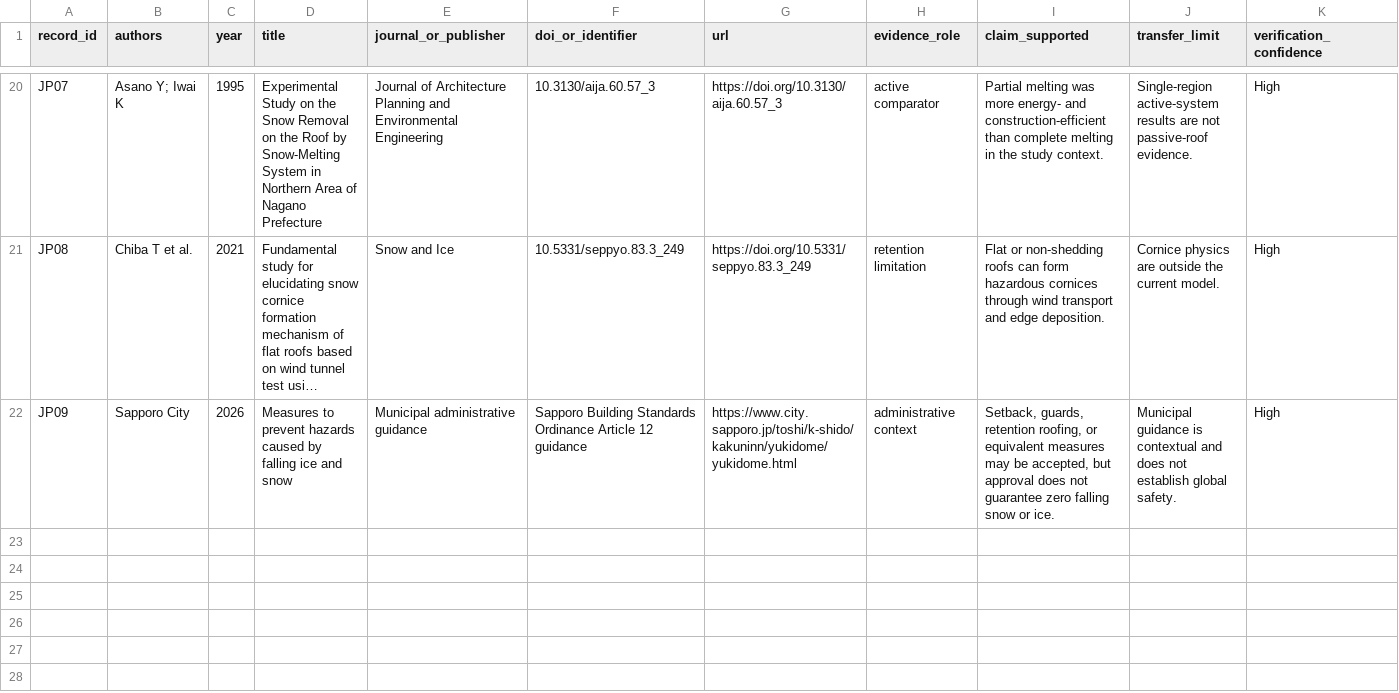
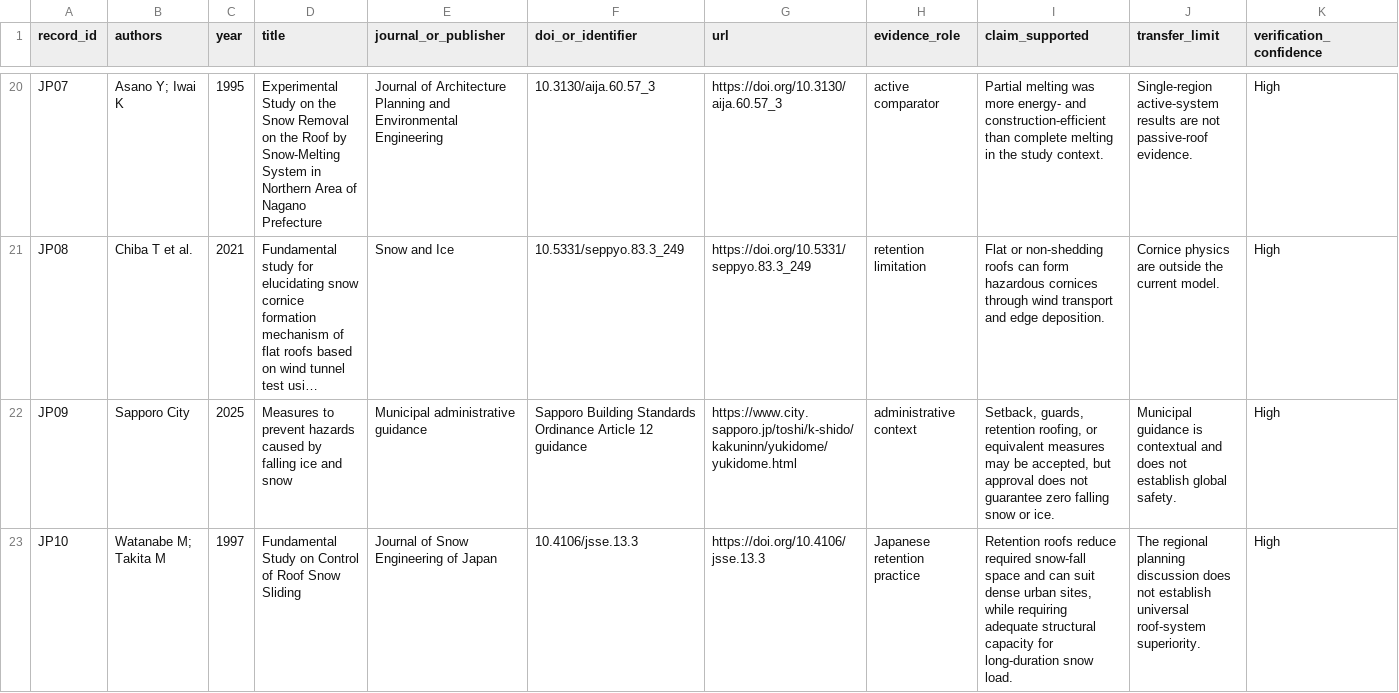
Before and after one commit to bougtoir/functionally-graded-roof-snow-management, a CSV file: references/literature_database.csv, drawn as a sheet; only a part is shown, gaps mark what is left out; long unchanged cells end in …; the diff names each change by its address in the sheet, - before the commit and + after, or states it on an @@ line.

```diff
--- a/references/literature_database.csv
+++ b/references/literature_database.csv
-C22 (year): 2026
+C22 (year): 2025
+row 23: JP10 | Watanabe M; Takita M | 1997 | Fundamental Study on Control of Roof Snow Sliding | Journal of Snow Engineering of Japan | 10.4106/jsse.13.3 | https://doi.org/10.4106/jsse.13.3 | Japanese retention practice | Retention roofs reduce required snow-fall space and can suit dense urban sites, while requiring adequate structural capacity for long-duration snow load. | The regional planning discussion does not establish universal roof-system superiority. | High
```
Also changed, not shown: data/metadata/acquisition_ledger.csv, 5 other files.
